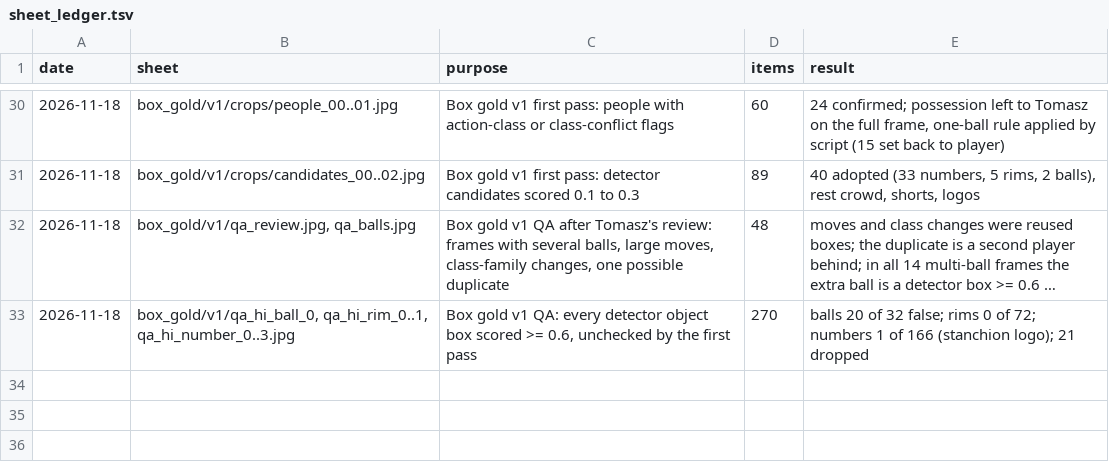
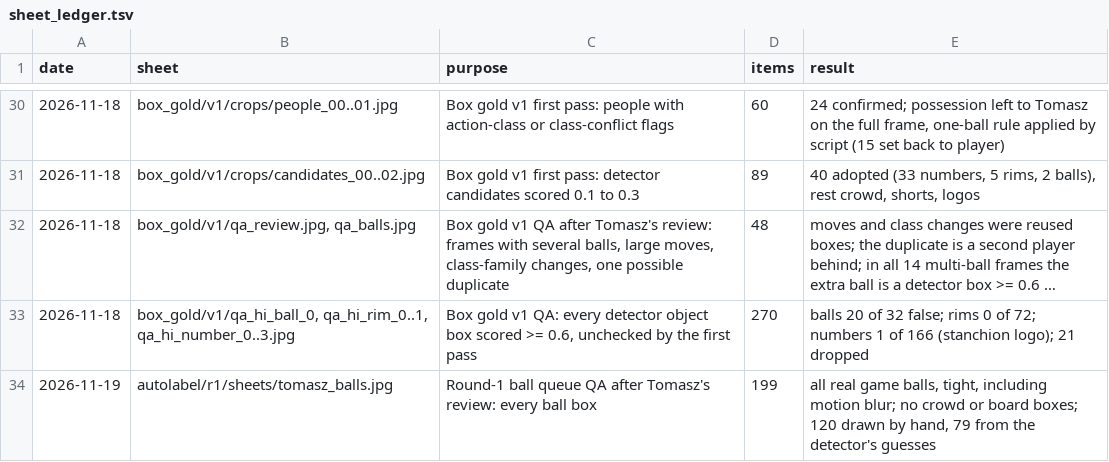
Before and after one commit to tko-ventures/basketball-game-analyzer, a TSV file: data/labels/sheet_ledger.tsv, drawn as a sheet; only a part is shown, gaps mark what is left out; long unchanged cells end in ….

```diff
--- a/data/labels/sheet_ledger.tsv
+++ b/data/labels/sheet_ledger.tsv
@@ -33 +33,2 @@ date	sheet	purpose	items	result
 2026-11-18	box_gold/v1/qa_hi_ball_0, qa_hi_rim_0..1, qa_hi_number_0..3.jpg	Box gold v1 QA: every detector object box scored >= 0.6, unchecked by the first pass	270	balls 20 of 32 false; rims 0 of 72; numbers 1 of 166 (stanchion logo); 21 dropped
+2026-11-19	autolabel/r1/sheets/tomasz_balls.jpg	Round-1 ball queue QA after Tomasz's review: every ball box	199	all real game balls, tight, including motion blur; no crowd or board boxes; 120 drawn by hand, 79 from the detector's guesses
```
Also changed, not shown: 1 other file.
